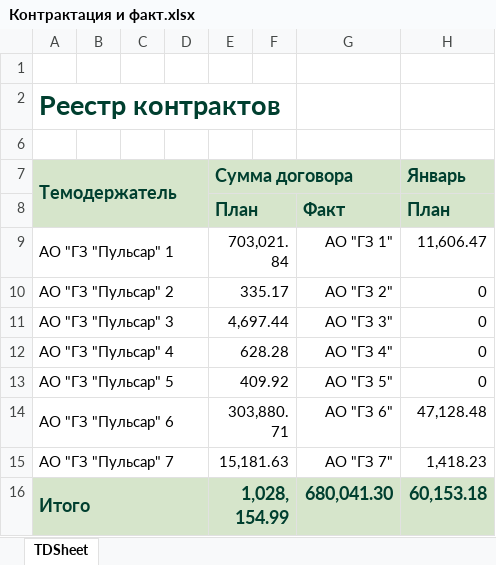
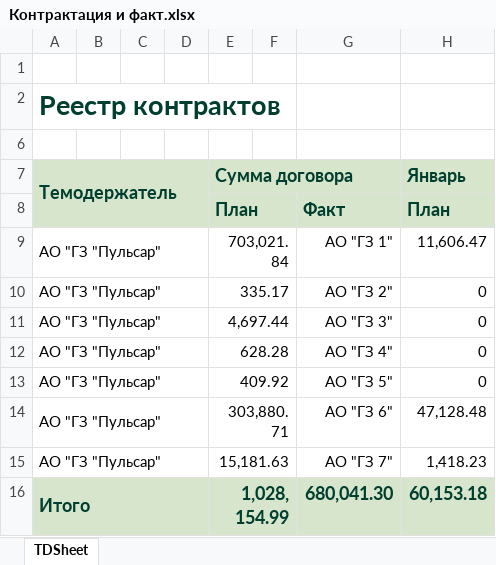
Before and after one commit to asrahmanov/PulsarDataAggregation, an Excel workbook: storage/app/contractAndFact/17/2021/Контрактация и факт.xlsx, sheet TDSheet, drawn as a sheet; only a part is shown; values as stored, in another font and other column widths than the file's, no borders; the diff names each change by its address in the sheet, - before the commit and + after, or states it on an @@ line.

```diff
--- a/storage/app/contractAndFact/17/2021/Контрактация и факт.xlsx (sheet TDSheet)
+++ b/storage/app/contractAndFact/17/2021/Контрактация и факт.xlsx (sheet TDSheet)
-A9: АО "ГЗ "Пульсар" 1
+A9: АО "ГЗ "Пульсар"
-A10: АО "ГЗ "Пульсар" 2
+A10: АО "ГЗ "Пульсар"
-A11: АО "ГЗ "Пульсар" 3
+A11: АО "ГЗ "Пульсар"
-A12: АО "ГЗ "Пульсар" 4
+A12: АО "ГЗ "Пульсар"
-A13: АО "ГЗ "Пульсар" 5
+A13: АО "ГЗ "Пульсар"
-A14: АО "ГЗ "Пульсар" 6
+A14: АО "ГЗ "Пульсар"
-A15: АО "ГЗ "Пульсар" 7
+A15: АО "ГЗ "Пульсар"
```
Also changed, not shown: storage/app/contractAndFact/17/2022/Контрактация и факт.xlsx.
